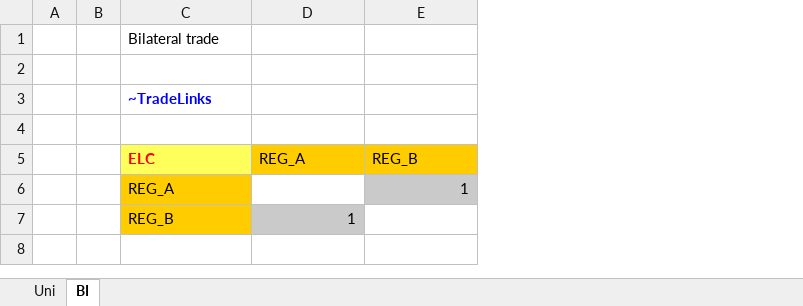
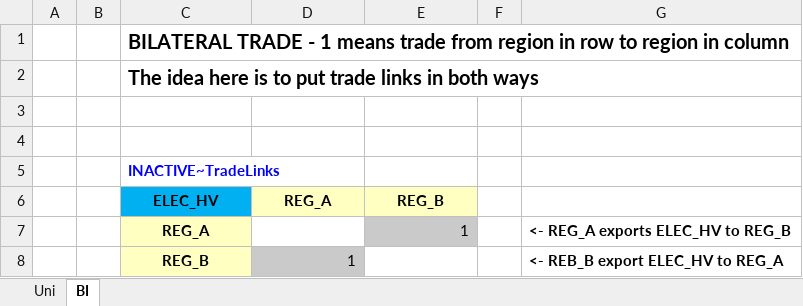
Before and after one commit to makracz/Vedaonline, an Excel workbook: SuppXLS/Trades/ScenTrade__Trade_Links.xlsx, sheet BI, drawn as a sheet; values as stored, in another font and other column widths than the file's, no borders; charts and pictures not drawn; removed rows and columns are numbered as before the commit, all else as after; the diff names each change by its address in the sheet, - before the commit and + after, or states it on an @@ line.

```diff
--- a/SuppXLS/Trades/ScenTrade__Trade_Links.xlsx (sheet BI)
+++ b/SuppXLS/Trades/ScenTrade__Trade_Links.xlsx (sheet BI)
+column F, empty
+column G, rows 7-8: <- REG_A exports ELEC_HV to REG_B | <- REB_B export ELEC_HV to REG_A
-C1 (ELEC_HV): Bilateral trade
+C1 (ELEC_HV): BILATERAL TRADE - 1 means trade from region in row to region in column
-C1 bold: off
+C1 bold: on, text size: larger
+row 2:  |  | The idea here is to put trade links in both ways
-row 3:  |  | ~TradeLinks
+row 5:  |  | INACTIVE~TradeLinks
-C6: ELC
+C6: ELEC_HV
-C6:E6 alignment: left
+C6:E6 alignment: center
@@ C6 fill: #FFFF5B → #00B0F0, text colour: #FF0000 → black @@
@@ D6:E6 fill: #FFCC00 → #FFFFC1, bold: off → on @@
@@ C7:C8 fill: #FFCC00 → #FFFFC1, bold: off → on, alignment: left → center @@
```
Also changed, not shown: sheet Uni, charts or pictures, SuppXLS/Scen_AF_SOLAR.xlsx, SuppXLS/Scen_COM_FR_ELE.xlsx, 9 other files.
